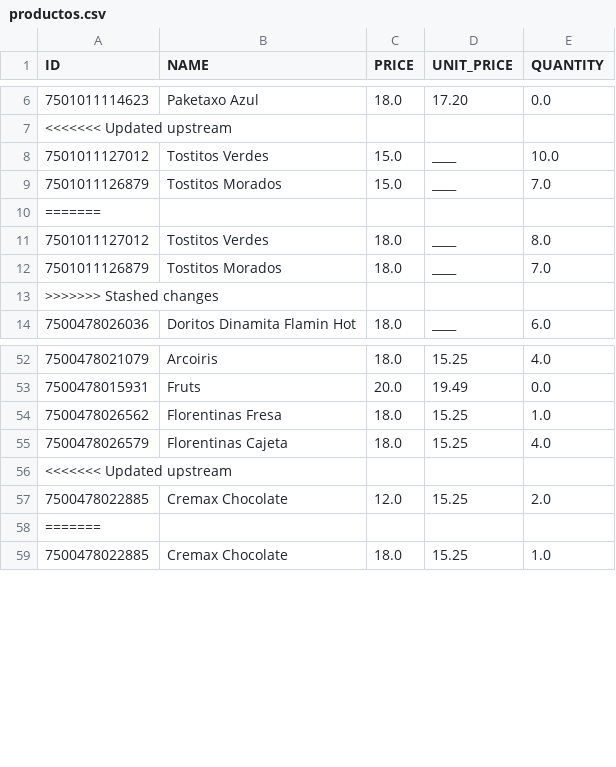
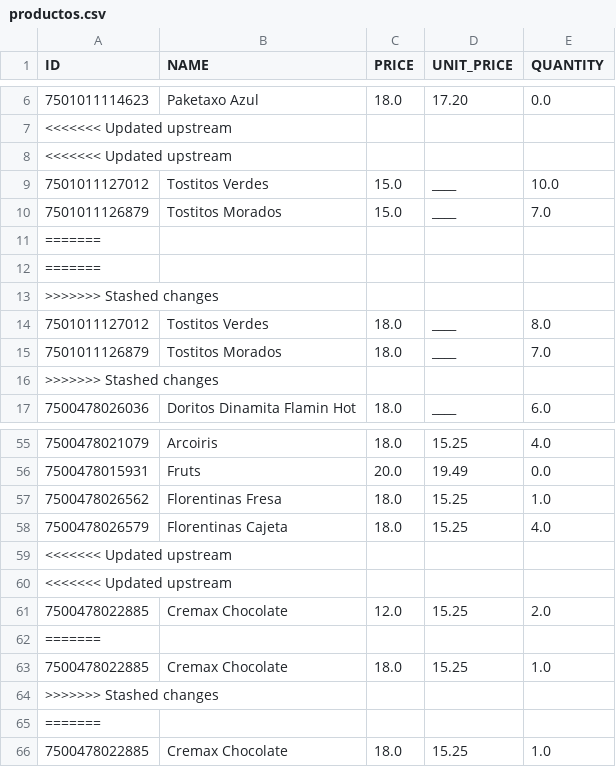
Before and after one commit to DiegoRdz99/VENTAS, a CSV file: productos.csv, drawn as a sheet; only a part is shown, gaps mark what is left out.

Commit message:
NOCHE 27 ene

```diff
--- a/productos.csv
+++ b/productos.csv
@@ -7,2 +7,3 @@ ID,NAME,PRICE,UNIT_PRICE,QUANTITY
 <<<<<<< Updated upstream
+<<<<<<< Updated upstream
 7501011127012,Tostitos Verdes,15.0,____,10.0
@@ -10,2 +11,4 @@ ID,NAME,PRICE,UNIT_PRICE,QUANTITY
 =======
+=======
+>>>>>>> Stashed changes
 7501011127012,Tostitos Verdes,18.0,____,8.0
@@ -56,3 +59,7 @@ ID,NAME,PRICE,UNIT_PRICE,QUANTITY
 <<<<<<< Updated upstream
+<<<<<<< Updated upstream
 7500478022885,Cremax Chocolate,12.0,15.25,2.0
+=======
+7500478022885,Cremax Chocolate,18.0,15.25,1.0
+>>>>>>> Stashed changes
 =======
```
